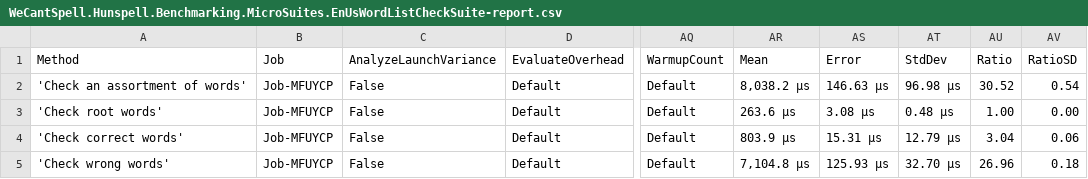
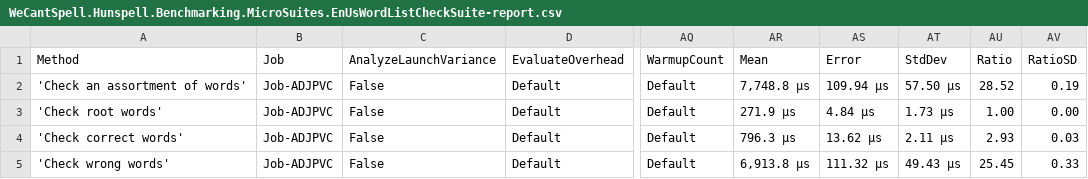
Before and after one commit to aarondandy/WeCantSpell.Hunspell, a CSV file: WeCantSpell.Hunspell.Benchmarking.MicroSuites/BenchmarkDotNet.Artifacts/results/WeCantSpell.Hunspell.Benchmarking.MicroSuites.EnUsWordListCheckSuite-report.csv, drawn as a sheet; only a part is shown, gaps mark what is left out; the diff names each change by its address in the sheet, - before the commit and + after, or states it on an @@ line.

```diff
--- a/WeCantSpell.Hunspell.Benchmarking.MicroSuites/BenchmarkDotNet.Artifacts/results/WeCantSpell.Hunspell.Benchmarking.MicroSuites.EnUsWordListCheckSuite-report.csv
+++ b/WeCantSpell.Hunspell.Benchmarking.MicroSuites/BenchmarkDotNet.Artifacts/results/WeCantSpell.Hunspell.Benchmarking.MicroSuites.EnUsWordListCheckSuite-report.csv
-B2:B5 (Job): Job-MFUYCP
+B2:B5 (Job): Job-ADJPVC
-AR2 (Mean): 8,038.2 μs
+AR2 (Mean): 7,748.8 μs
-AS2 (Error): 146.63 μs
+AS2 (Error): 109.94 μs
-AT2 (StdDev): 96.98 μs
+AT2 (StdDev): 57.50 μs
-AU2 (Ratio): 30.52
+AU2 (Ratio): 28.52
-AV2 (RatioSD): 0.54
+AV2 (RatioSD): 0.19
-AR3 (Mean): 263.6 μs
+AR3 (Mean): 271.9 μs
-AS3 (Error): 3.08 μs
+AS3 (Error): 4.84 μs
-AT3 (StdDev): 0.48 μs
+AT3 (StdDev): 1.73 μs
-AR4 (Mean): 803.9 μs
+AR4 (Mean): 796.3 μs
-AS4 (Error): 15.31 μs
+AS4 (Error): 13.62 μs
-AT4 (StdDev): 12.79 μs
+AT4 (StdDev): 2.11 μs
-AU4 (Ratio): 3.04
+AU4 (Ratio): 2.93
-AV4 (RatioSD): 0.06
+AV4 (RatioSD): 0.03
-AR5 (Mean): 7,104.8 μs
+AR5 (Mean): 6,913.8 μs
-AS5 (Error): 125.93 μs
+AS5 (Error): 111.32 μs
-AT5 (StdDev): 32.70 μs
+AT5 (StdDev): 49.43 μs
-AU5 (Ratio): 26.96
+AU5 (Ratio): 25.45
-AV5 (RatioSD): 0.18
+AV5 (RatioSD): 0.33
```
Also changed, not shown: WeCantSpell.Hunspell.Benchmarking.MicroSuites/BenchmarkDotNet.Artifacts/results/WeCantSpell.Hunspell.Benchmarking.MicroSuites.EnUsWordListSuggestSuite-report.csv, 14 other files.
